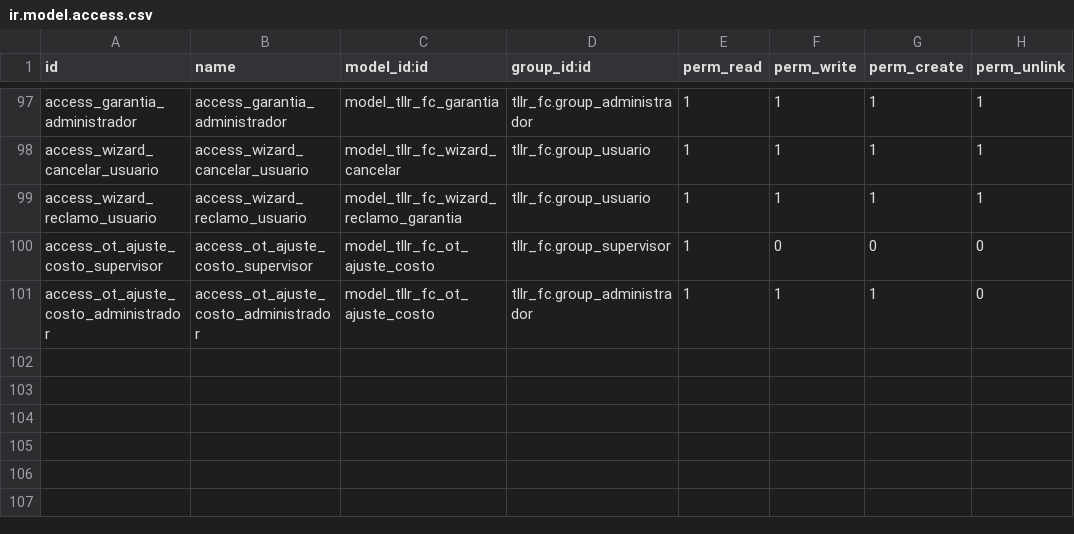
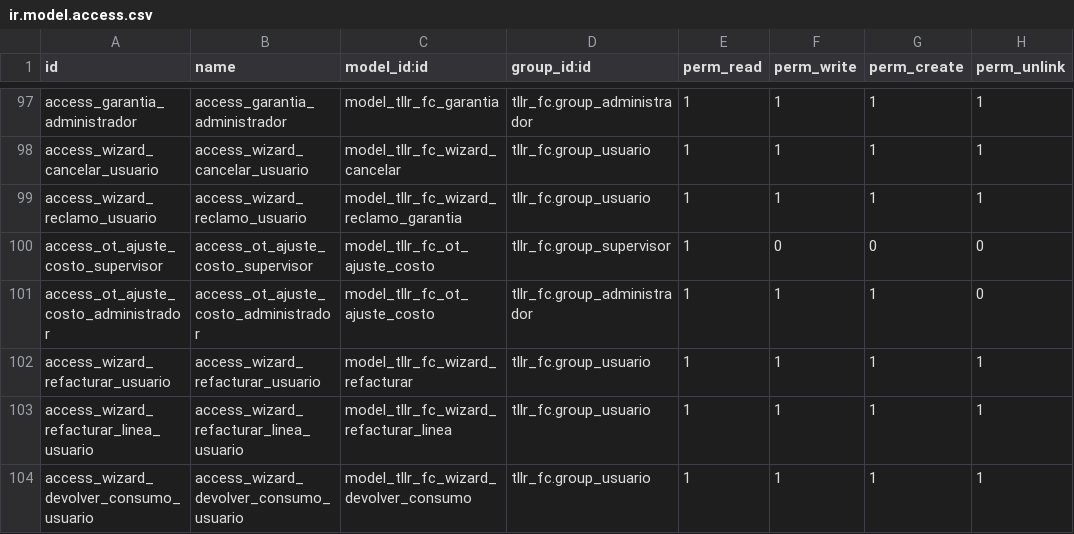
Before and after one commit to FCubilla77/FC, a CSV file: tllr_fc/security/ir.model.access.csv, drawn as a sheet; only a part is shown, gaps mark what is left out.

```diff
--- a/tllr_fc/security/ir.model.access.csv
+++ b/tllr_fc/security/ir.model.access.csv
@@ -101 +101,4 @@ access_ot_ajuste_costo_supervisor,access_ot_ajuste_costo_supervisor,model_tllr_f
 access_ot_ajuste_costo_administrador,access_ot_ajuste_costo_administrador,model_tllr_fc_ot_ajuste_costo,tllr_fc.group_administrador,1,1,1,0
+access_wizard_refacturar_usuario,access_wizard_refacturar_usuario,model_tllr_fc_wizard_refacturar,tllr_fc.group_usuario,1,1,1,1
+access_wizard_refacturar_linea_usuario,access_wizard_refacturar_linea_usuario,model_tllr_fc_wizard_refacturar_linea,tllr_fc.group_usuario,1,1,1,1
+access_wizard_devolver_consumo_usuario,access_wizard_devolver_consumo_usuario,model_tllr_fc_wizard_devolver_consumo,tllr_fc.group_usuario,1,1,1,1
```
Also changed, not shown: 30 other files.
